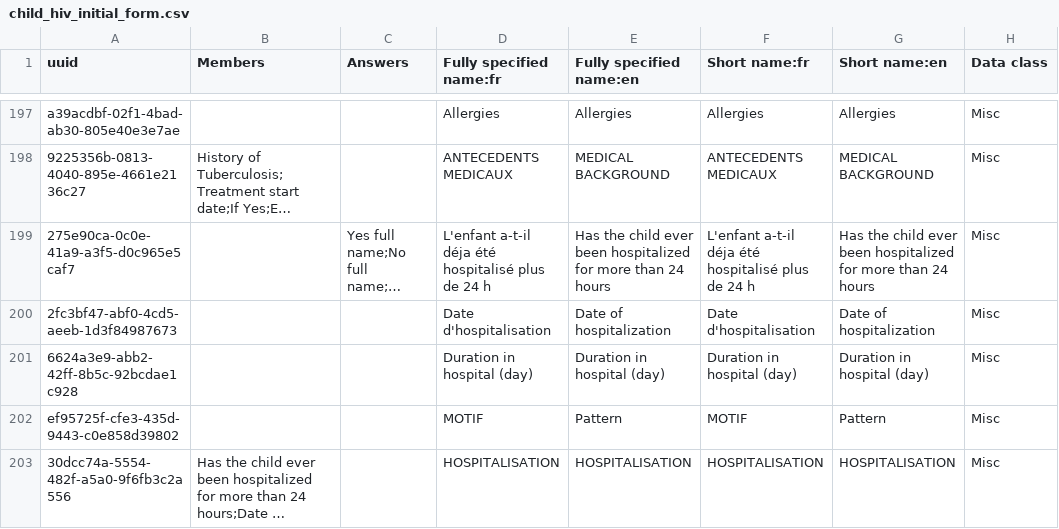
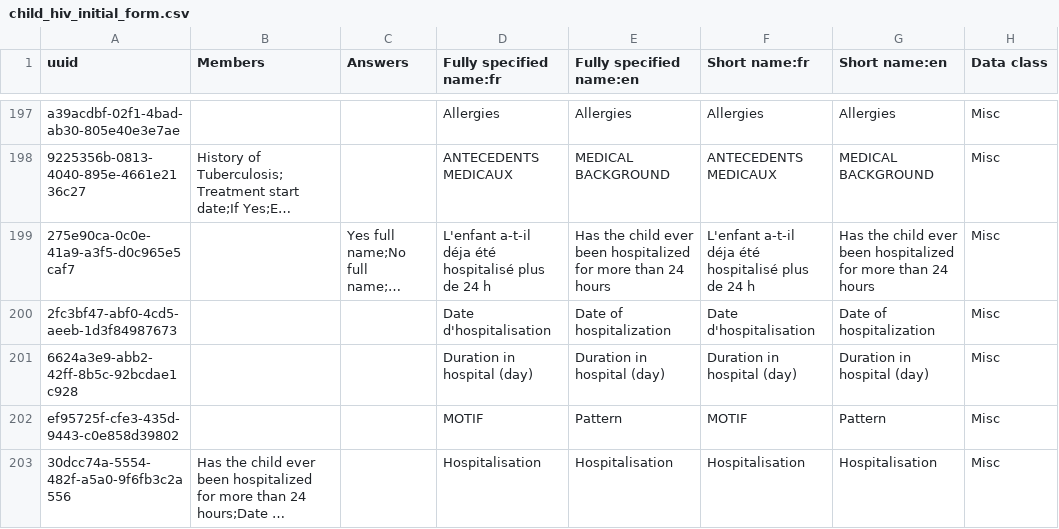
Before and after one commit to jembi/cameroon-bahmni-metadata, a CSV file: configuration/concepts/child_hiv_initial_form.csv, drawn as a sheet; only a part is shown, gaps mark what is left out; long unchanged cells end in …; the diff covers the shown part only; the diff names each change by its address in the sheet, - before the commit and + after, or states it on an @@ line.

Commit message:
COM-25 Update HOSPITALISATION case

```diff
--- a/configuration/concepts/child_hiv_initial_form.csv
+++ b/configuration/concepts/child_hiv_initial_form.csv
-D203 (Fully specified name:fr): HOSPITALISATION
+D203 (Fully specified name:fr): Hospitalisation
-E203 (Fully specified name:en): HOSPITALISATION
+E203 (Fully specified name:en): Hospitalisation
-F203 (Short name:fr): HOSPITALISATION
+F203 (Short name:fr): Hospitalisation
-G203 (Short name:en): HOSPITALISATION
+G203 (Short name:en): Hospitalisation
```
Also changed, not shown: 3 edited cells elsewhere in this file.
